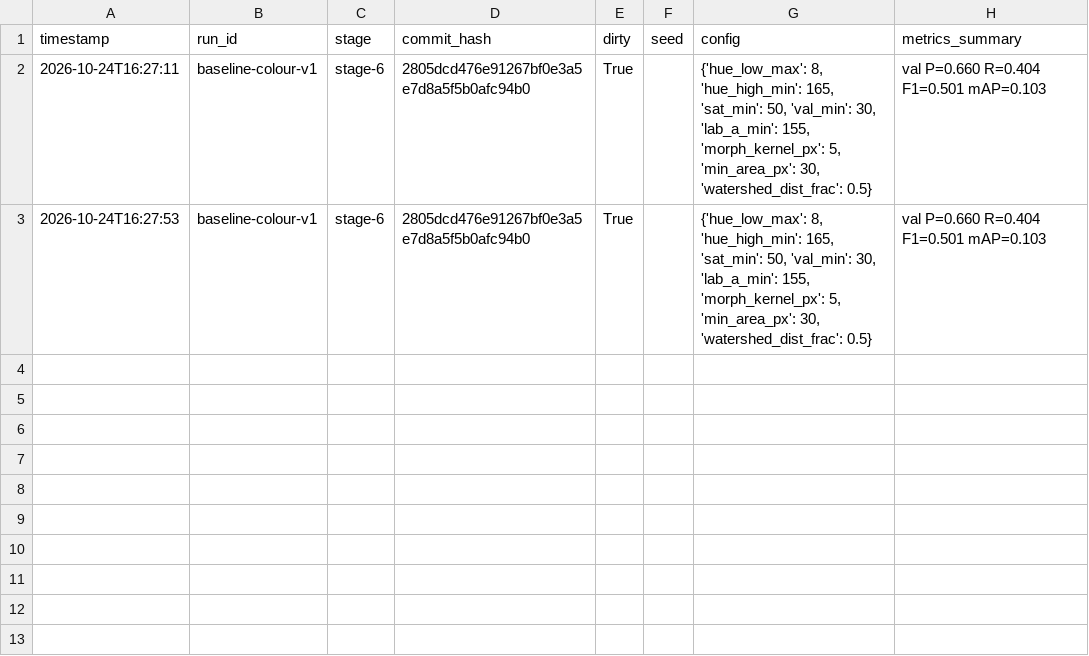
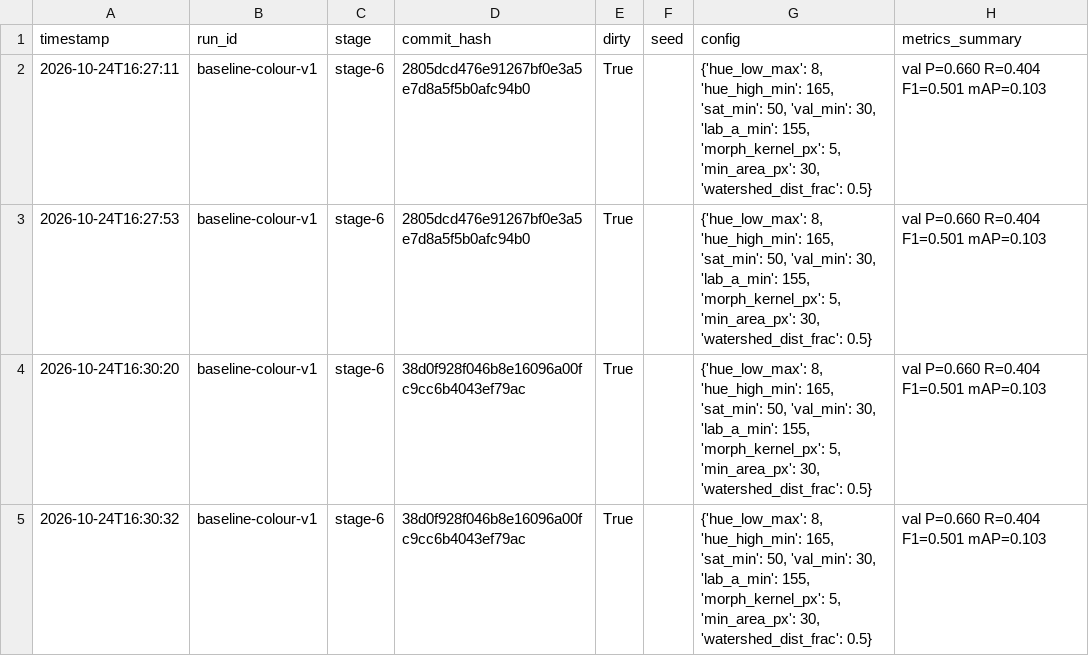
Before and after one commit to dmoo0023/apple-detection-project, a CSV file: runs/experiments.csv, drawn as a sheet; the diff names each change by its address in the sheet, - before the commit and + after, or states it on an @@ line.

Commit message:
stage-7: pre-labelling loop (write_labelme_json, scripts/pre_label.py), first batch of 50 train images

```diff
--- a/runs/experiments.csv
+++ b/runs/experiments.csv
+row 4: 2026-10-24T16:30:20 | baseline-colour-v1 | stage-6 | 38d0f928f046b8e16096a00fc9cc6b4043ef79ac | True |  | {'hue_low_max': 8, 'hue_high_min': 165, 'sat_min': 50, 'val_min': 30, 'lab_a_min': 155, 'morph_kernel_px': 5, 'min_area_px': 30, 'watershed_dist_frac': 0.5} | val P=0.660 R=0.404 F1=0.501 mAP=0.103
+row 5: 2026-10-24T16:30:32 | baseline-colour-v1 | stage-6 | 38d0f928f046b8e16096a00fc9cc6b4043ef79ac | True |  | {'hue_low_max': 8, 'hue_high_min': 165, 'sat_min': 50, 'val_min': 30, 'lab_a_min': 155, 'morph_kernel_px': 5, 'min_area_px': 30, 'watershed_dist_frac': 0.5} | val P=0.660 R=0.404 F1=0.501 mAP=0.103
```
Also changed, not shown: 58 other files.
